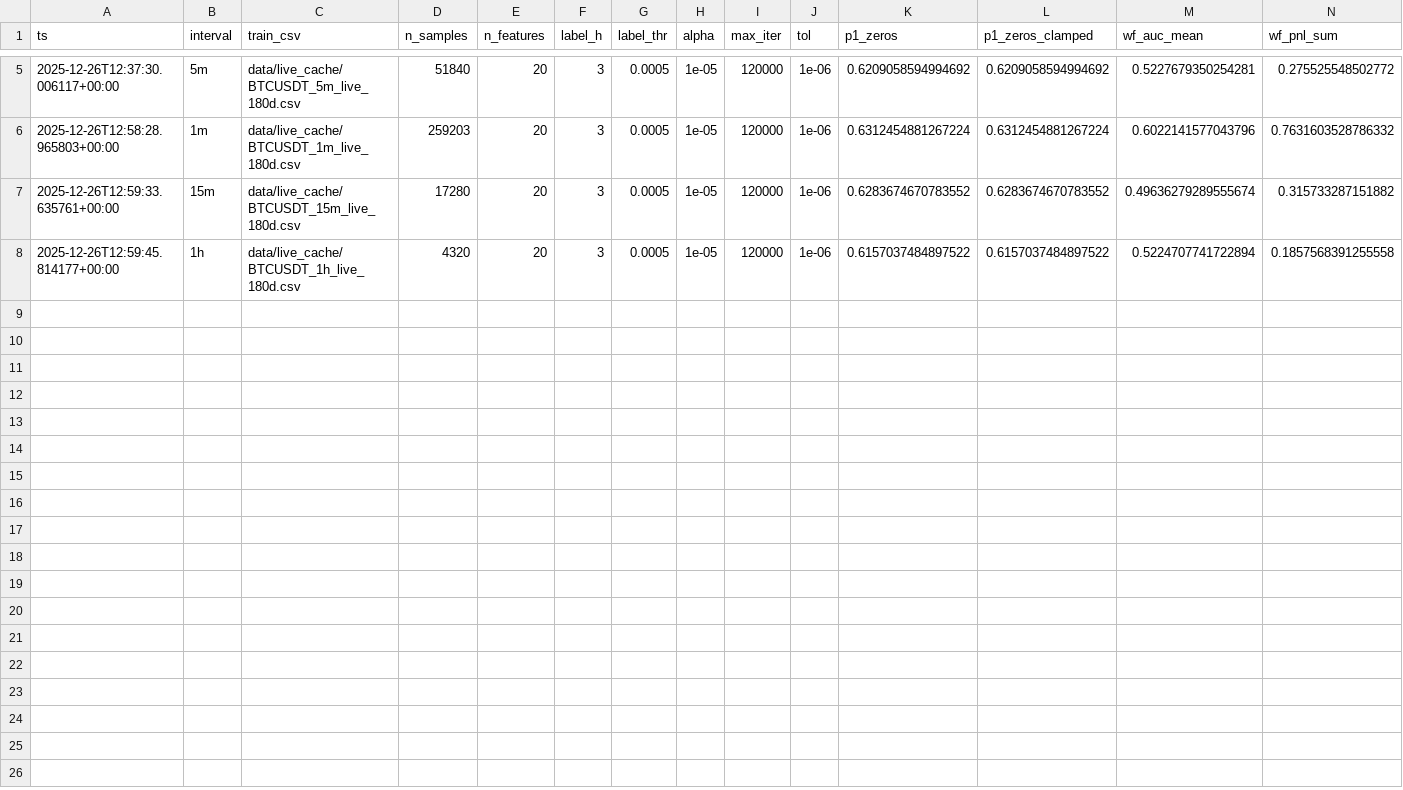
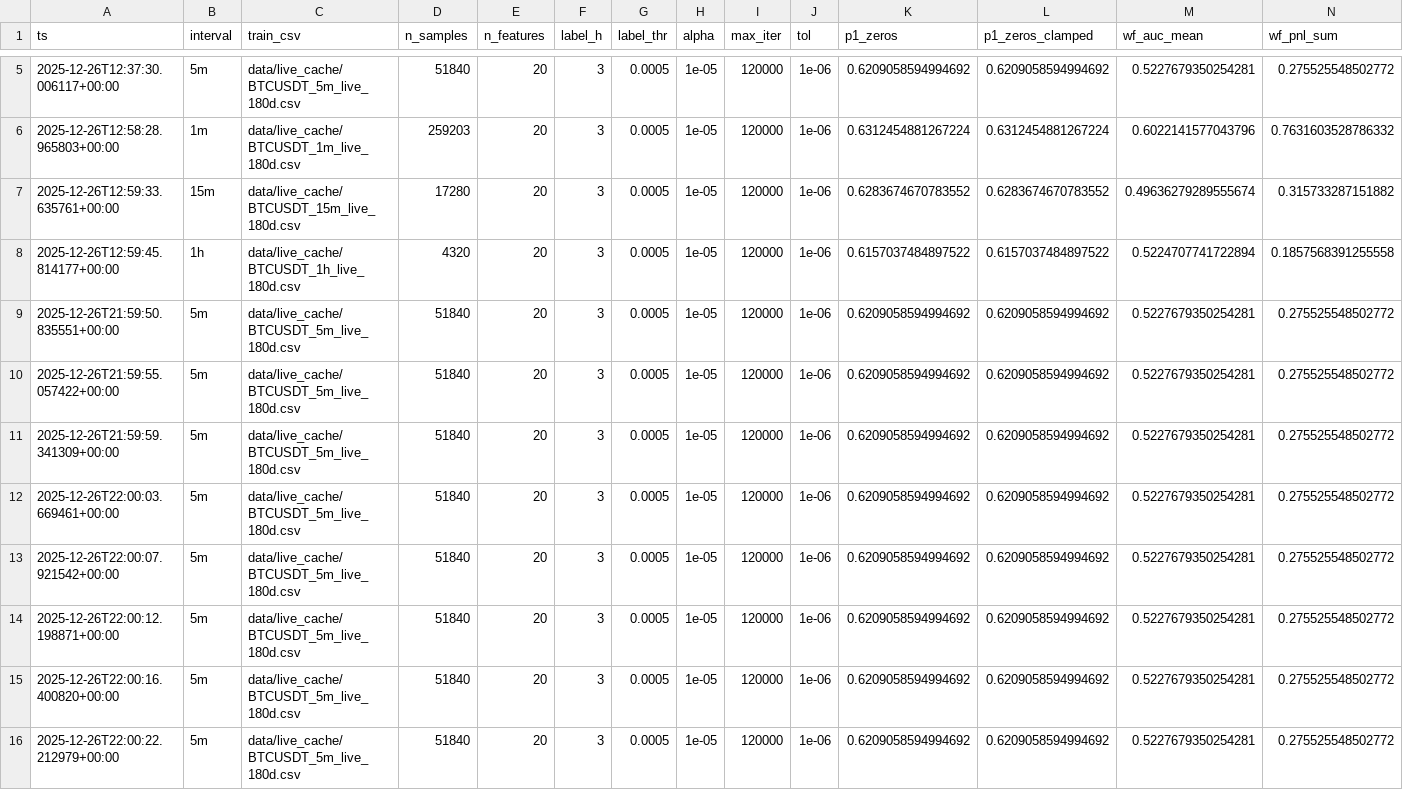
Before and after one commit to kasm01/binance1, a CSV file: logs/training/metrics_log.csv, drawn as a sheet; only a part is shown, gaps mark what is left out.

```diff
--- a/logs/training/metrics_log.csv
+++ b/logs/training/metrics_log.csv
@@ -8 +8,9 @@ ts,interval,train_csv,n_samples,n_features,label_h,label_thr,alpha,max_iter,tol,
 2025-12-26T12:59:45.814177+00:00,1h,data/live_cache/BTCUSDT_1h_live_180d.csv,4320,20,3,0.0005,1e-05,120000,1e-06,0.6157037484897522,0.6157037484897522,0.5224707741722894,0.1857568391255558
+2025-12-26T21:59:50.835551+00:00,5m,data/live_cache/BTCUSDT_5m_live_180d.csv,51840,20,3,0.0005,1e-05,120000,1e-06,0.6209058594994692,0.6209058594994692,0.5227679350254281,0.275525548502772
+2025-12-26T21:59:55.057422+00:00,5m,data/live_cache/BTCUSDT_5m_live_180d.csv,51840,20,3,0.0005,1e-05,120000,1e-06,0.6209058594994692,0.6209058594994692,0.5227679350254281,0.275525548502772
+2025-12-26T21:59:59.341309+00:00,5m,data/live_cache/BTCUSDT_5m_live_180d.csv,51840,20,3,0.0005,1e-05,120000,1e-06,0.6209058594994692,0.6209058594994692,0.5227679350254281,0.275525548502772
+2025-12-26T22:00:03.669461+00:00,5m,data/live_cache/BTCUSDT_5m_live_180d.csv,51840,20,3,0.0005,1e-05,120000,1e-06,0.6209058594994692,0.6209058594994692,0.5227679350254281,0.275525548502772
+2025-12-26T22:00:07.921542+00:00,5m,data/live_cache/BTCUSDT_5m_live_180d.csv,51840,20,3,0.0005,1e-05,120000,1e-06,0.6209058594994692,0.6209058594994692,0.5227679350254281,0.275525548502772
+2025-12-26T22:00:12.198871+00:00,5m,data/live_cache/BTCUSDT_5m_live_180d.csv,51840,20,3,0.0005,1e-05,120000,1e-06,0.6209058594994692,0.6209058594994692,0.5227679350254281,0.275525548502772
+2025-12-26T22:00:16.400820+00:00,5m,data/live_cache/BTCUSDT_5m_live_180d.csv,51840,20,3,0.0005,1e-05,120000,1e-06,0.6209058594994692,0.6209058594994692,0.5227679350254281,0.275525548502772
+2025-12-26T22:00:22.212979+00:00,5m,data/live_cache/BTCUSDT_5m_live_180d.csv,51840,20,3,0.0005,1e-05,120000,1e-06,0.6209058594994692,0.6209058594994692,0.5227679350254281,0.275525548502772
```
Also changed, not shown: logs/hold_decisions.csv, 14 other files.
